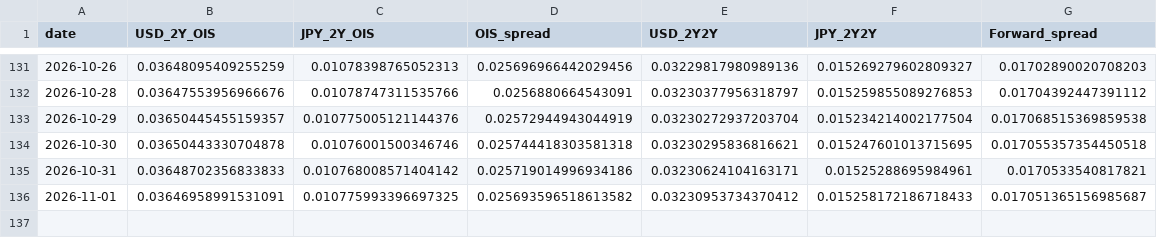
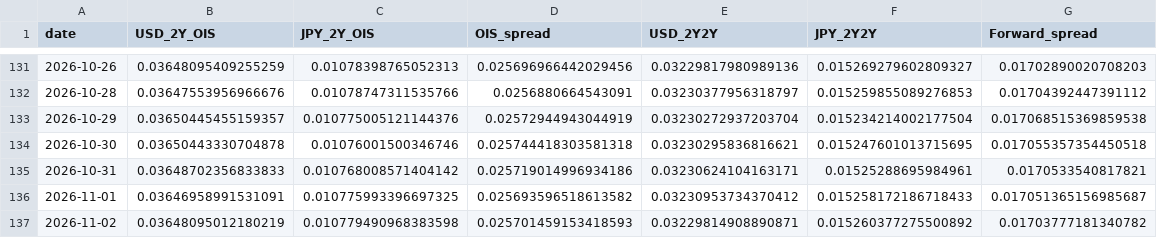
Before and after one commit to super-curve-hub/usdjpymacro, a CSV file: output/ois_history.csv, drawn as a sheet; only a part is shown, gaps mark what is left out; the diff names each change by its address in the sheet, - before the commit and + after, or states it on an @@ line.

```diff
--- a/output/ois_history.csv
+++ b/output/ois_history.csv
+row 137: 2026-11-02 | 0.03648095012180219 | 0.010779490968383598 | 0.025701459153418593 | 0.03229814908890871 | 0.015260377275500892 | 0.01703777181340782
```
Also changed, not shown: output/latest.csv, 2 other files.
